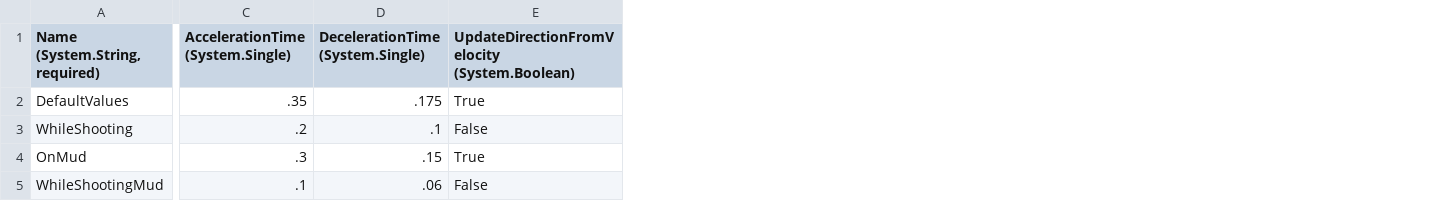
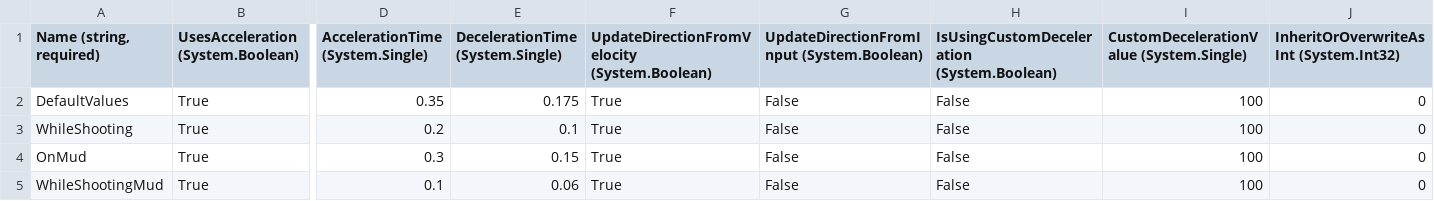
Before and after one commit to vchelaru/Teotihuacan, a CSV file: Teotihuacan/Content/Entities/Player/TopDownValues.csv, drawn as a sheet; only a part is shown, gaps mark what is left out; addresses are those after the commit; the diff covers the shown part only; the diff names each change by its address in the sheet, - before the commit and + after, or states it on an @@ line.

```diff
--- a/Teotihuacan/Content/Entities/Player/TopDownValues.csv
+++ b/Teotihuacan/Content/Entities/Player/TopDownValues.csv
+column B, rows 1-5: UsesAcceleration (System.Boolean) | True | True | True | True
+column G, rows 1-5: UpdateDirectionFromInput (System.Boolean) | False | False | False | False
+column H, rows 1-5: IsUsingCustomDeceleration (System.Boolean) | False | False | False | False
+column I, rows 1-5: CustomDecelerationValue (System.Single) | 100 | 100 | 100 | 100
+column J, rows 1-5: InheritOrOverwriteAsInt (System.Int32) | 0 | 0 | 0 | 0
-A1: Name (System.String, required)
+A1: Name (string, required)
-D2 (AccelerationTime (System.Single)): .35
+D2 (AccelerationTime (System.Single)): 0.35
-E2 (DecelerationTime (System.Single)): .175
+E2 (DecelerationTime (System.Single)): 0.175
-D3 (AccelerationTime (System.Single)): .2
+D3 (AccelerationTime (System.Single)): 0.2
-E3 (DecelerationTime (System.Single)): .1
+E3 (DecelerationTime (System.Single)): 0.1
-F3: False
+F3: True
-D4 (AccelerationTime (System.Single)): .3
+D4 (AccelerationTime (System.Single)): 0.3
-E4 (DecelerationTime (System.Single)): .15
+E4 (DecelerationTime (System.Single)): 0.15
-D5 (AccelerationTime (System.Single)): .1
+D5 (AccelerationTime (System.Single)): 0.1
-E5 (DecelerationTime (System.Single)): .06
+E5 (DecelerationTime (System.Single)): 0.06
-F5: False
+F5: True
```
Also changed, not shown: 1 edited cell elsewhere in this file, 3 other files.
